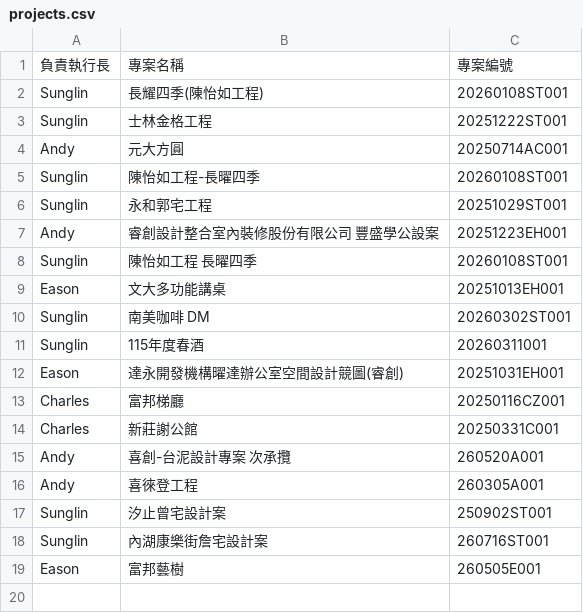
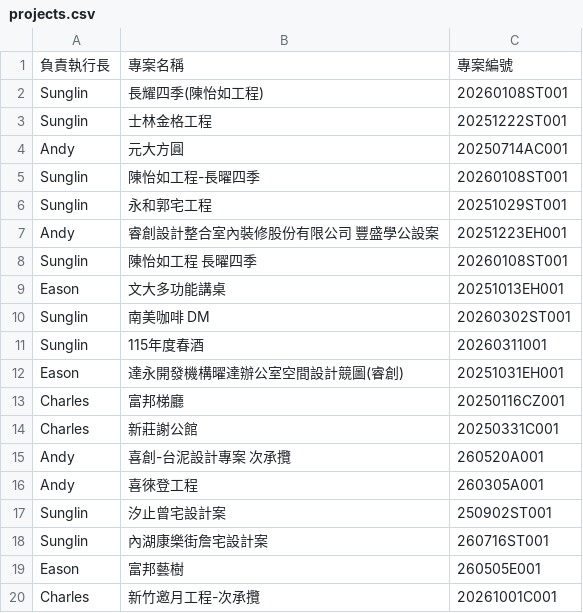
Before and after one commit to anitalintimelab-ops/Procurement-and-Payment-Request-System, a CSV file: projects.csv, drawn as a sheet; the diff names each change by its address in the sheet, - before the commit and + after, or states it on an @@ line.

Commit message:
Auto sync projects.csv from TimeLab System

```diff
--- a/projects.csv
+++ b/projects.csv
+row 20: Charles | 新竹邀月工程-次承攬 | 20261001C001
```
